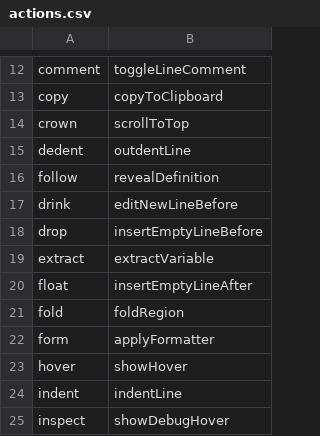
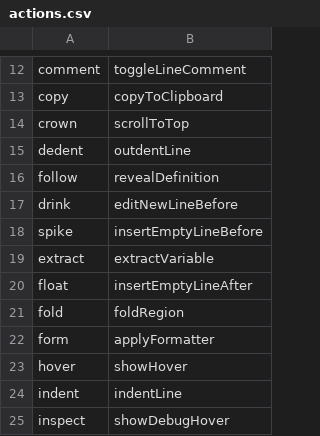
Before and after one commit to pokey/pokey_talon, a CSV file: cursorless-settings/actions.csv, drawn as a sheet; only a part is shown, gaps mark what is left out.

```diff
--- a/cursorless-settings/actions.csv
+++ b/cursorless-settings/actions.csv
@@ -17,3 +17,3 @@ follow, revealDefinition
 drink, editNewLineBefore
-drop, insertEmptyLineBefore
+spike, insertEmptyLineBefore
 extract, extractVariable
```
Also changed, not shown: 3 other files.
